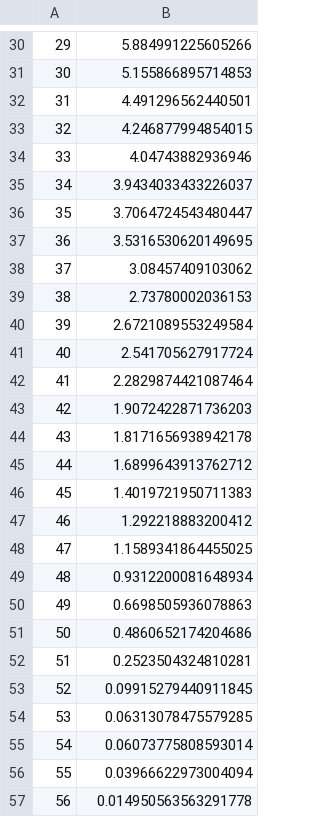
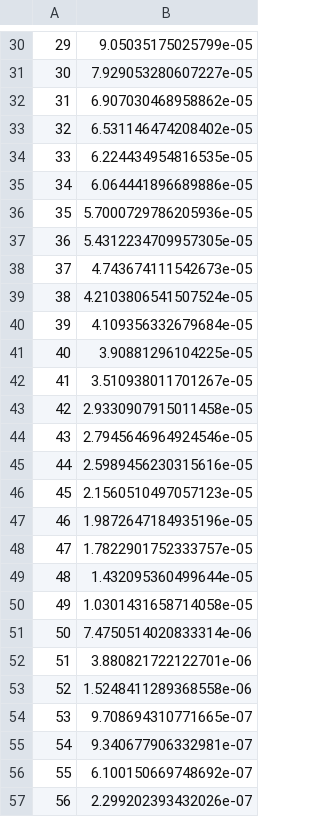
Before and after one commit to yma2022/CS7641_Machine_Learning, a CSV file: pr3/outputs/PCA/Digits.csv, drawn as a sheet; only a part is shown, gaps mark what is left out; the diff covers the shown part only.

```diff
--- a/pr3/outputs/PCA/Digits.csv
+++ b/pr3/outputs/PCA/Digits.csv
@@ -30,28 +30,28 @@
-29,5.884991225605266
-30,5.155866895714853
-31,4.491296562440501
-32,4.246877994854015
-33,4.04743882936946
-34,3.9434033433226037
-35,3.7064724543480447
-36,3.5316530620149695
-37,3.08457409103062
-38,2.73780002036153
-39,2.6721089553249584
-40,2.541705627917724
-41,2.2829874421087464
-42,1.9072422871736203
-43,1.8171656938942178
-44,1.6899643913762712
-45,1.4019721950711383
-46,1.292218883200412
-47,1.1589341864455025
-48,0.9312200081648934
-49,0.6698505936078863
-50,0.4860652174204686
-51,0.2523504324810281
-52,0.09915279440911845
-53,0.06313078475579285
-54,0.06073775808593014
-55,0.03966622973004094
-56,0.014950563563291778
+29,9.05035175025799e-05
+30,7.929053280607227e-05
+31,6.907030468958862e-05
+32,6.531146474208402e-05
+33,6.224434954816535e-05
+34,6.064441896689886e-05
+35,5.7000729786205936e-05
+36,5.4312234709957305e-05
+37,4.743674111542673e-05
+38,4.2103806541507524e-05
+39,4.109356332679684e-05
+40,3.90881296104225e-05
+41,3.510938011701267e-05
+42,2.9330907915011458e-05
+43,2.7945646964924546e-05
+44,2.5989456230315616e-05
+45,2.1560510497057123e-05
+46,1.9872647184935196e-05
+47,1.7822901752333757e-05
+48,1.432095360499644e-05
+49,1.0301431658714058e-05
+50,7.4750514020833314e-06
+51,3.880821722122701e-06
+52,1.5248411289368558e-06
+53,9.708694310771665e-07
+54,9.340677906332981e-07
+55,6.100150669748692e-07
+56,2.299202393432026e-07
```
Also changed, not shown: 36 edited cells elsewhere in this file, 29 other files.
